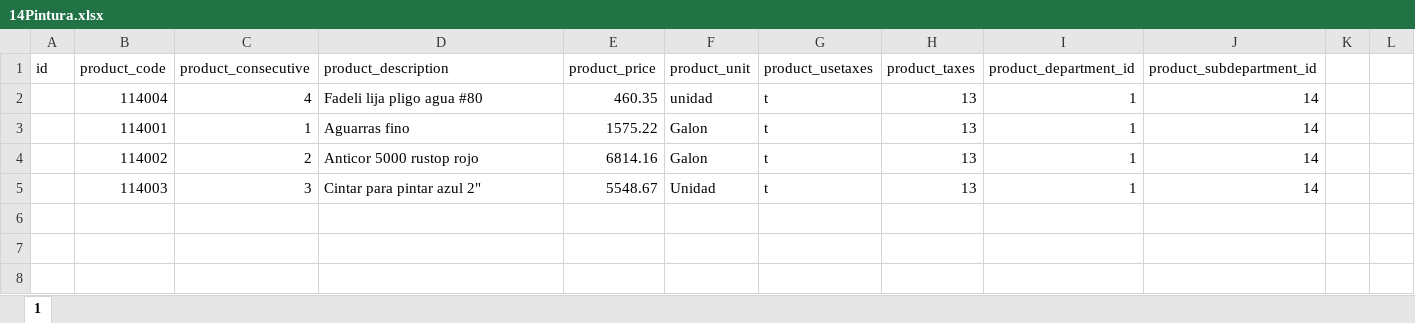
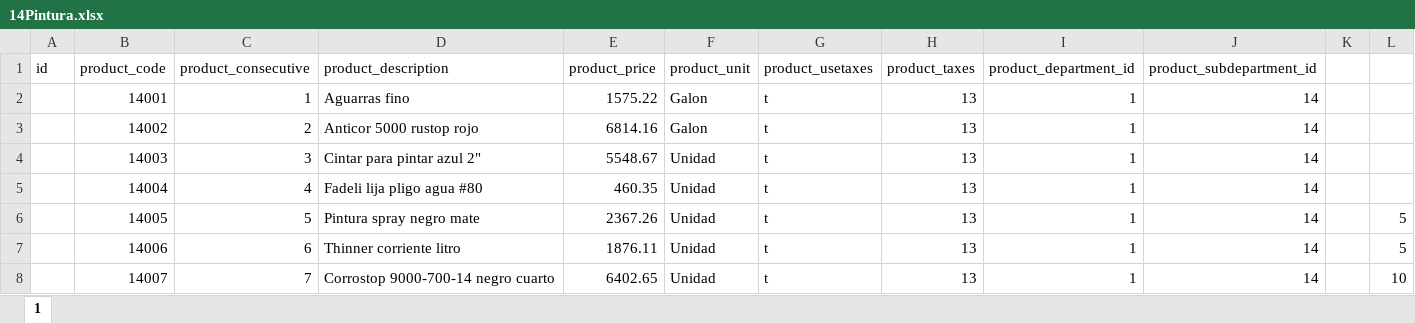
Before and after one commit to emanulz/COTOCO, an Excel workbook: excels/materiales/14Pintura.xlsx, sheet 1, drawn as a sheet; values as stored, in another font and other column widths than the file's, no borders; removed rows and columns are numbered as before the commit, all else as after; the diff names each change by its address in the sheet, - before the commit and + after, or states it on an @@ line.

```diff
--- a/excels/materiales/14Pintura.xlsx (sheet 1)
+++ b/excels/materiales/14Pintura.xlsx (sheet 1)
-row 2:  | 114004 | 4 | Fadeli lija pligo agua #80 | 460.35 | unidad | t | 13 | 1 | 14
-B2 (product_code): 114001
+B2 (product_code): 14001
-B3 (product_code): 114002
+B3 (product_code): 14002
-B4 (product_code): 114003
+B4 (product_code): 14003
+row 5:  | 14004 | 4 | Fadeli lija pligo agua #80 | 460.35 | Unidad | t | 13 | 1 | 14
+row 6:  | 14005 | 5 | Pintura spray negro mate | 2367.26 | Unidad | t | 13 | 1 | 14 |  | 5
+row 7:  | 14006 | 6 | Thinner corriente litro | 1876.11 | Unidad | t | 13 | 1 | 14 |  | 5
+row 8:  | 14007 | 7 | Corrostop 9000-700-14 negro cuarto | 6402.65 | Unidad | t | 13 | 1 | 14 |  | 10
```
Also changed, not shown: excels/materiales/01Agregados.xlsx, excels/materiales/08TuberiaPotable.xlsx, 16 other files.
